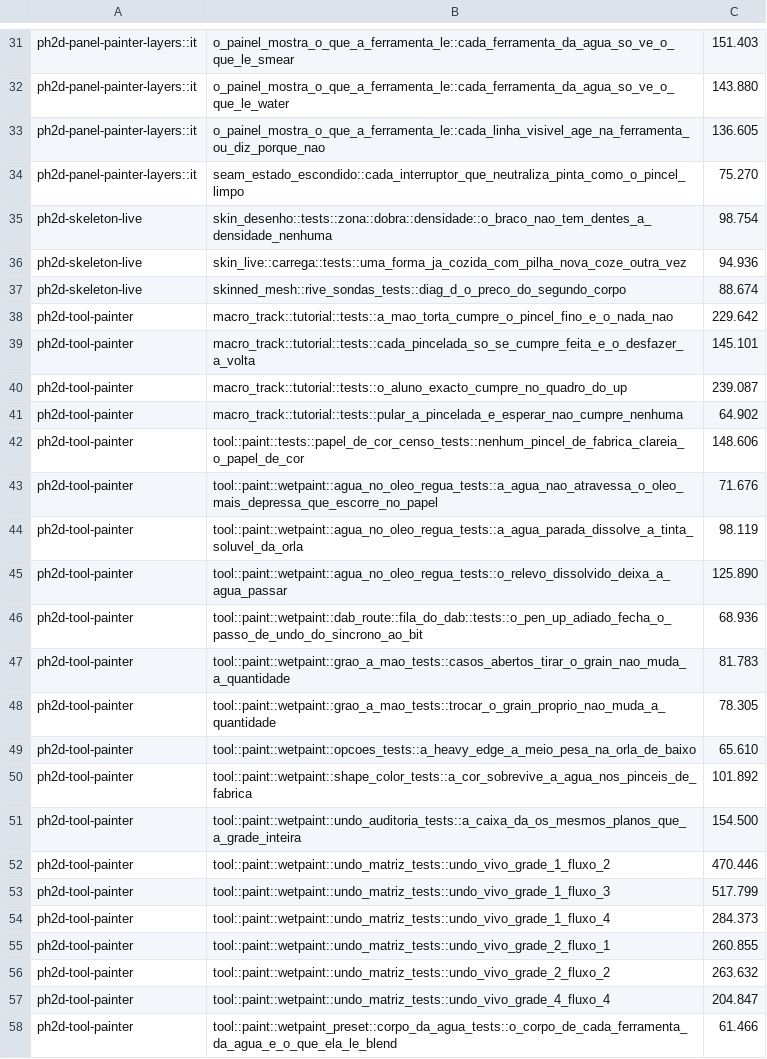
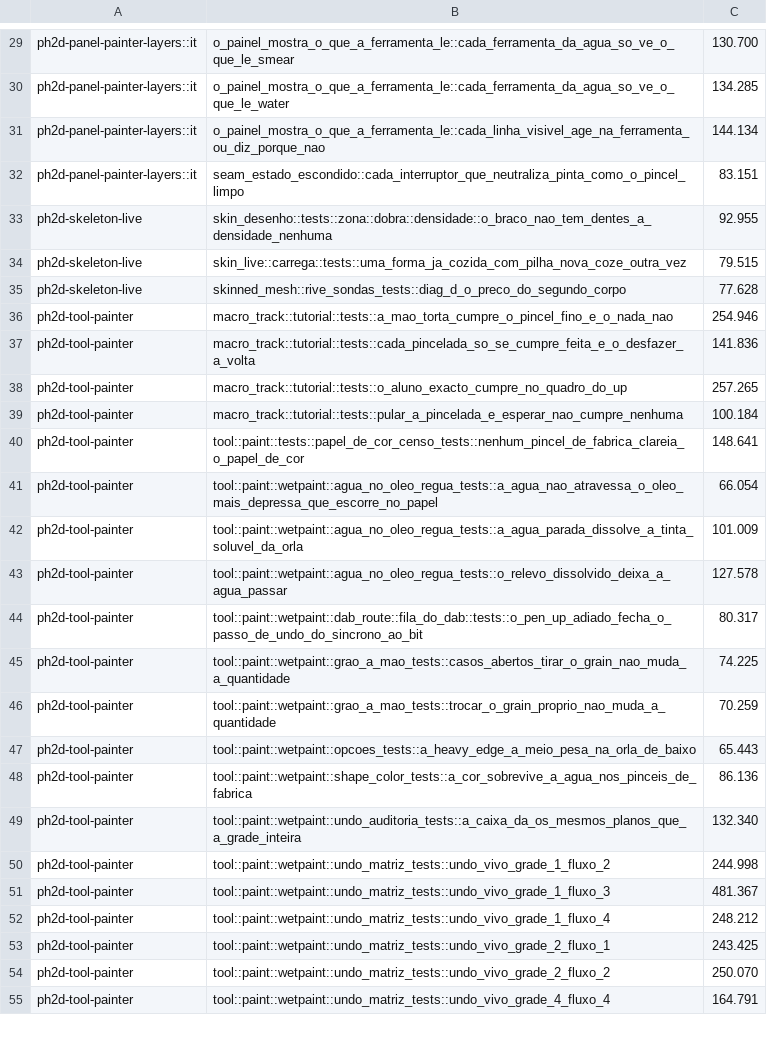
Before and after one commit to dibrioli/PH2D, a TSV file: .config/testes-lentos.tsv, drawn as a sheet; only a part is shown, gaps mark what is left out; removed rows and columns are numbered as before the commit, all else as after; the diff covers the shown part only; the diff names each change by its address in the sheet, - before the commit and + after, or states it on an @@ line.

```diff
--- a/.config/testes-lentos.tsv
+++ b/.config/testes-lentos.tsv
-C29: 151.403
+C29: 130.700
-C30: 143.880
+C30: 134.285
-C31: 136.605
+C31: 144.134
-C32: 75.270
+C32: 83.151
-C33: 98.754
+C33: 92.955
-C34: 94.936
+C34: 79.515
-C35: 88.674
+C35: 77.628
-C36: 229.642
+C36: 254.946
-C37: 145.101
+C37: 141.836
-C38: 239.087
+C38: 257.265
-C39: 64.902
+C39: 100.184
-C40: 148.606
+C40: 148.641
-C41: 71.676
+C41: 66.054
-C42: 98.119
+C42: 101.009
-C43: 125.890
+C43: 127.578
-C44: 68.936
+C44: 80.317
-C45: 81.783
+C45: 74.225
-C46: 78.305
+C46: 70.259
-C47: 65.610
+C47: 65.443
-C48: 101.892
+C48: 86.136
-C49: 154.500
+C49: 132.340
-C50: 470.446
+C50: 244.998
-C51: 517.799
+C51: 481.367
-C52: 284.373
+C52: 248.212
-C53: 260.855
+C53: 243.425
-C54: 263.632
+C54: 250.070
-C55: 204.847
+C55: 164.791
-row 58: ph2d-tool-painter | tool::paint::wetpaint_preset::corpo_da_agua_tests::o_corpo_de_cada_ferramenta_da_agua_e_o_que_ela_le_blend | 61.466
```
Also changed, not shown: 2 added rows, 11 removed rows and 41 edited cells elsewhere in this file.
